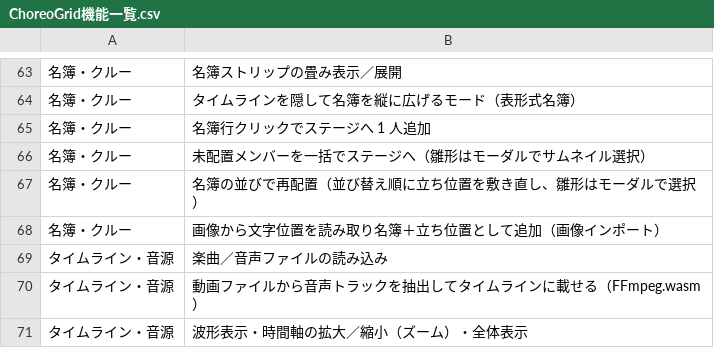
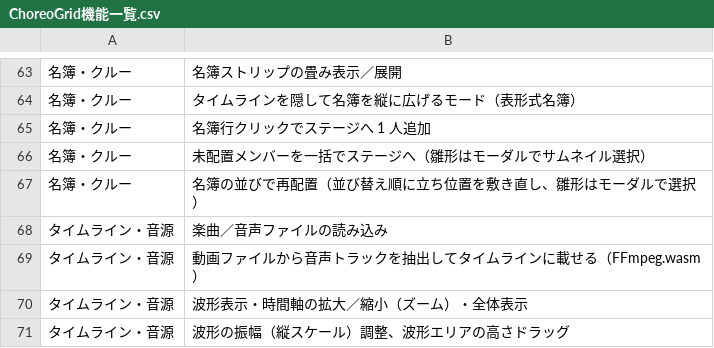
Before and after one commit to ttttt333/dancer-positions-app, a CSV file: ChoreoGrid機能一覧.csv, drawn as a sheet; only a part is shown, gaps mark what is left out; the shorter side is filled out with more unchanged rows.

```diff
--- a/ChoreoGrid機能一覧.csv
+++ b/ChoreoGrid機能一覧.csv
@@ -67,3 +67,2 @@
 名簿・クルー,名簿の並びで再配置（並び替え順に立ち位置を敷き直し、雛形はモーダルで選択）
-名簿・クルー,画像から文字位置を読み取り名簿＋立ち位置として追加（画像インポート）
 タイムライン・音源,楽曲／音声ファイルの読み込み
```
Also changed, not shown: 30 other files.
